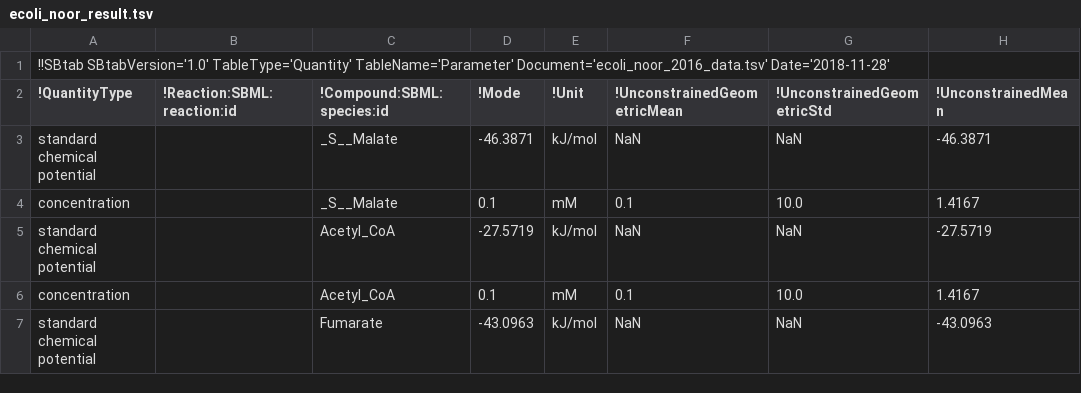
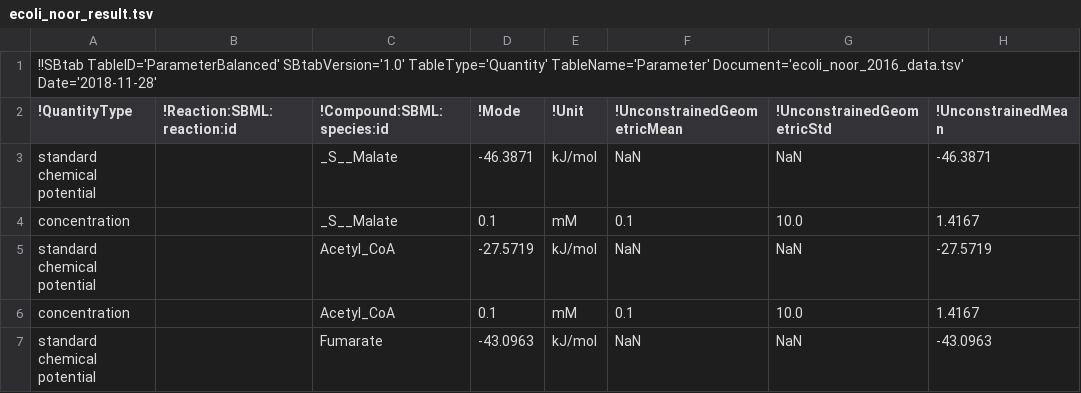
Before and after one commit to tlubitz/pb, a TSV file: static/files/example_files/ecoli/ecoli_noor_result.tsv, drawn as a sheet; only a part is shown; the diff names each change by its address in the sheet, - before the commit and + after, or states it on an @@ line.

```diff
--- a/static/files/example_files/ecoli/ecoli_noor_result.tsv
+++ b/static/files/example_files/ecoli/ecoli_noor_result.tsv
-A1 (!QuantityType): !!SBtab SBtabVersion='1.0' TableType='Quantity'…
+A1 (!QuantityType): !!SBtab TableID='ParameterBalanced' SBtabVersion='1.0' TableType='Quantity'…
```
Also changed, not shown: static/files/example_files/ecoli/ecoli_noor_2016.tsv, static/files/example_files/hynne/BIOMD0000000061_modeldata.tsv, 27 other files.
